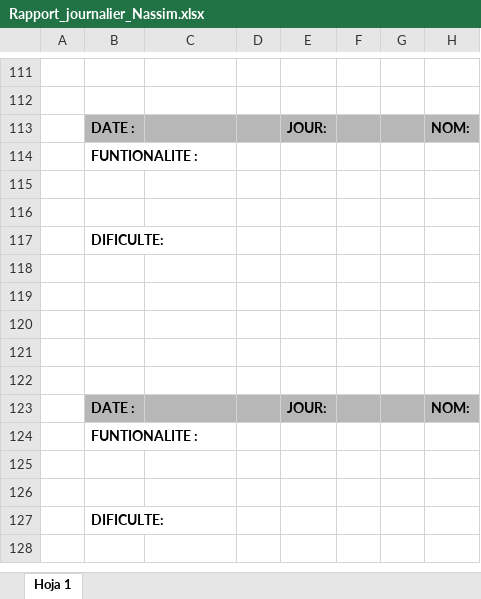
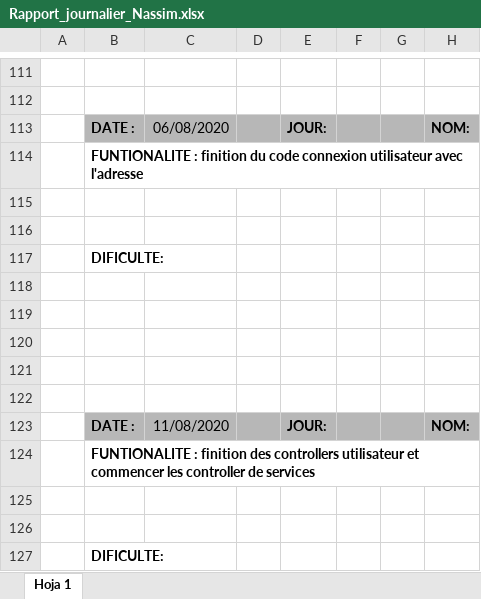
Before and after one commit to rcorro27/petsfriendly, an Excel workbook: rapport journalier/Rapport_journalier_Nassim.xlsx, sheet Hoja 1, drawn as a sheet; only a part is shown, gaps mark what is left out; the shorter side is filled out with more unchanged rows; values as stored, in another font and other column widths than the file's, no borders; charts and pictures not drawn; the diff names each change by its address in the sheet, - before the commit and + after, or states it on an @@ line.

Commit message:
fonctionnalite controller utilisateur configuration

```diff
--- a/rapport journalier/Rapport_journalier_Nassim.xlsx (sheet Hoja 1)
+++ b/rapport journalier/Rapport_journalier_Nassim.xlsx (sheet Hoja 1)
-C113: (empty)
+C113: 06/08/2020
-B114: FUNTIONALITE :
+B114: FUNTIONALITE : finition du code connexion utilisateur avec l'adresse
-C123: (empty)
+C123: 11/08/2020
-B124: FUNTIONALITE :
+B124: FUNTIONALITE : finition des controllers utilisateur et commencer les controller de services
```
Also changed, not shown: 4 other files.
